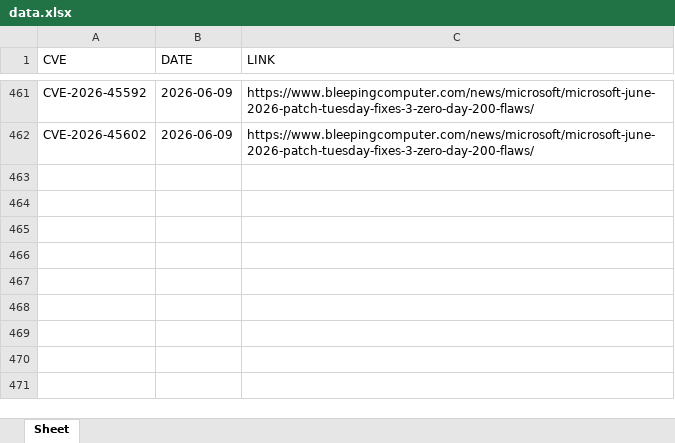
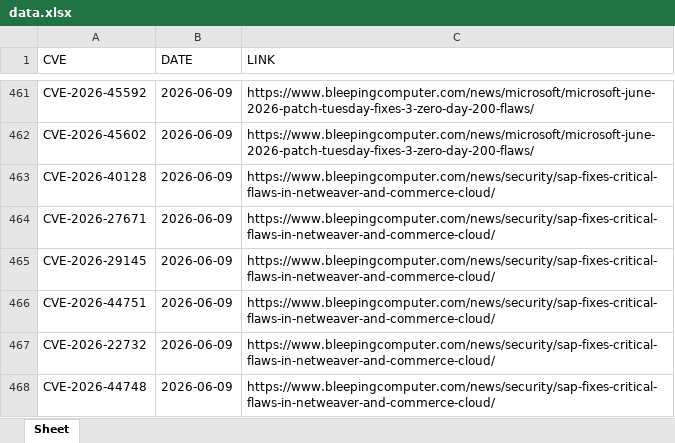
Before and after one commit to thanujbtech-lgtm/bleeping_cve, an Excel workbook: data.xlsx, sheet Sheet, drawn as a sheet; only a part is shown, gaps mark what is left out; values as stored, in another font and other column widths than the file's, no borders; the diff names each change by its address in the sheet, - before the commit and + after, or states it on an @@ line.

```diff
--- a/data.xlsx (sheet Sheet)
+++ b/data.xlsx (sheet Sheet)
+row 463: CVE-2026-40128 | 2026-06-09 | https://www.bleepingcomputer.com/news/security/sap-fixes-critical-flaws-in-netweaver-and-commerce-cloud/
+row 464: CVE-2026-27671 | 2026-06-09 | https://www.bleepingcomputer.com/news/security/sap-fixes-critical-flaws-in-netweaver-and-commerce-cloud/
+row 465: CVE-2026-29145 | 2026-06-09 | https://www.bleepingcomputer.com/news/security/sap-fixes-critical-flaws-in-netweaver-and-commerce-cloud/
+row 466: CVE-2026-44751 | 2026-06-09 | https://www.bleepingcomputer.com/news/security/sap-fixes-critical-flaws-in-netweaver-and-commerce-cloud/
+row 467: CVE-2026-22732 | 2026-06-09 | https://www.bleepingcomputer.com/news/security/sap-fixes-critical-flaws-in-netweaver-and-commerce-cloud/
+row 468: CVE-2026-44748 | 2026-06-09 | https://www.bleepingcomputer.com/news/security/sap-fixes-critical-flaws-in-netweaver-and-commerce-cloud/
```
